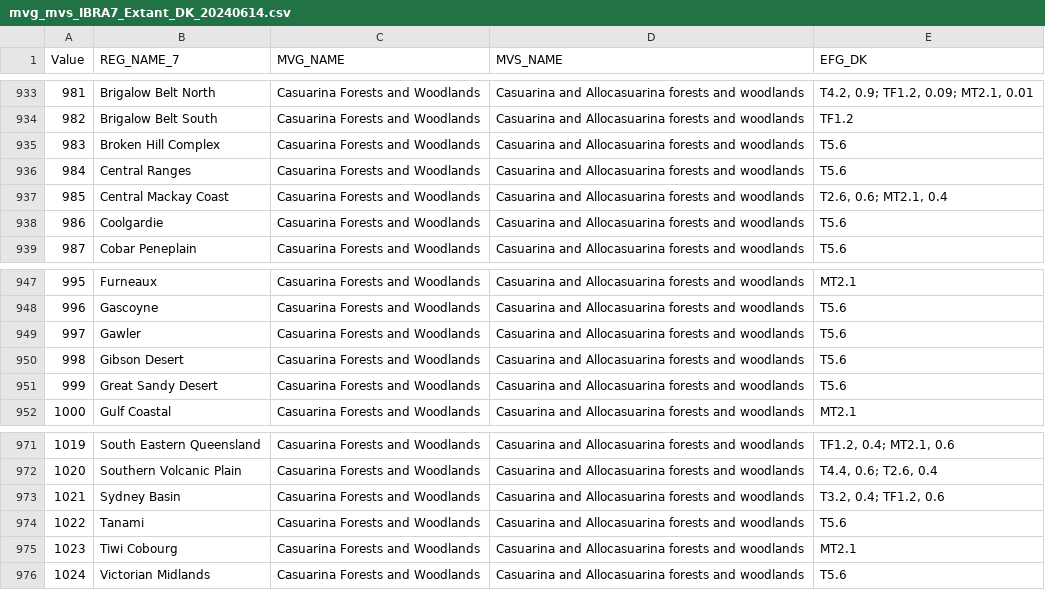
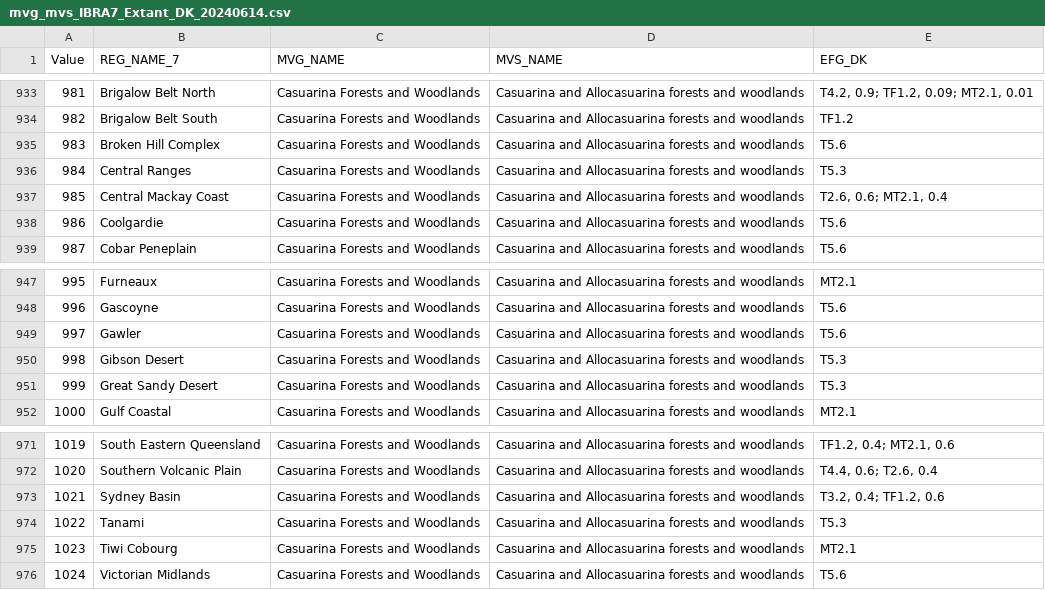
Before and after one commit to CSIRO-enviro-informatics/ecosystem-typology, a CSV file: crosswalks/NVIS-IUCNGET/mvg_mvs_IBRA7_Extant_DK_20240614.csv, drawn as a sheet; only a part is shown, gaps mark what is left out.

Commit message:
include the latest update from DK regarding T4.4a to T5.3
CER --- Casuarina Forests and Woodlands --- Casuarina and Allocasuarina forests and woodlands
GID --- Casuarina Forests and Woodlands --- Casuarina and Allocasuarina forests and woodlands
GSD --- Casuarina Forests and Woodlands --- Casuarina and Allocasuarina forests and woodlands
TAN --- Casuarina Forests and Woodlands --- Casuarina and Allocasuarina forests and woodlands

```diff
--- a/crosswalks/NVIS-IUCNGET/mvg_mvs_IBRA7_Extant_DK_20240614.csv
+++ b/crosswalks/NVIS-IUCNGET/mvg_mvs_IBRA7_Extant_DK_20240614.csv
@@ -935,3 +935,3 @@ Value,REG_NAME_7,MVG_NAME,MVS_NAME,EFG_DK
 983,Broken Hill Complex,Casuarina Forests and Woodlands,Casuarina and Allocasuarina forests and woodlands,T5.6
-984,Central Ranges,Casuarina Forests and Woodlands,Casuarina and Allocasuarina forests and woodlands,T5.6
+984,Central Ranges,Casuarina Forests and Woodlands,Casuarina and Allocasuarina forests and woodlands,T5.3
 985,Central Mackay Coast,Casuarina Forests and Woodlands,Casuarina and Allocasuarina forests and woodlands,"T2.6, 0.6; MT2.1, 0.4"
@@ -949,4 +949,4 @@ Value,REG_NAME_7,MVG_NAME,MVS_NAME,EFG_DK
 997,Gawler,Casuarina Forests and Woodlands,Casuarina and Allocasuarina forests and woodlands,T5.6
-998,Gibson Desert,Casuarina Forests and Woodlands,Casuarina and Allocasuarina forests and woodlands,T5.6
-999,Great Sandy Desert,Casuarina Forests and Woodlands,Casuarina and Allocasuarina forests and woodlands,T5.6
+998,Gibson Desert,Casuarina Forests and Woodlands,Casuarina and Allocasuarina forests and woodlands,T5.3
+999,Great Sandy Desert,Casuarina Forests and Woodlands,Casuarina and Allocasuarina forests and woodlands,T5.3
 1000,Gulf Coastal,Casuarina Forests and Woodlands,Casuarina and Allocasuarina forests and woodlands,MT2.1
@@ -973,3 +973,3 @@ Value,REG_NAME_7,MVG_NAME,MVS_NAME,EFG_DK
 1021,Sydney Basin,Casuarina Forests and Woodlands,Casuarina and Allocasuarina forests and woodlands,"T3.2, 0.4; TF1.2, 0.6"
-1022,Tanami,Casuarina Forests and Woodlands,Casuarina and Allocasuarina forests and woodlands,T5.6
+1022,Tanami,Casuarina Forests and Woodlands,Casuarina and Allocasuarina forests and woodlands,T5.3
 1023,Tiwi Cobourg,Casuarina Forests and Woodlands,Casuarina and Allocasuarina forests and woodlands,MT2.1
```
